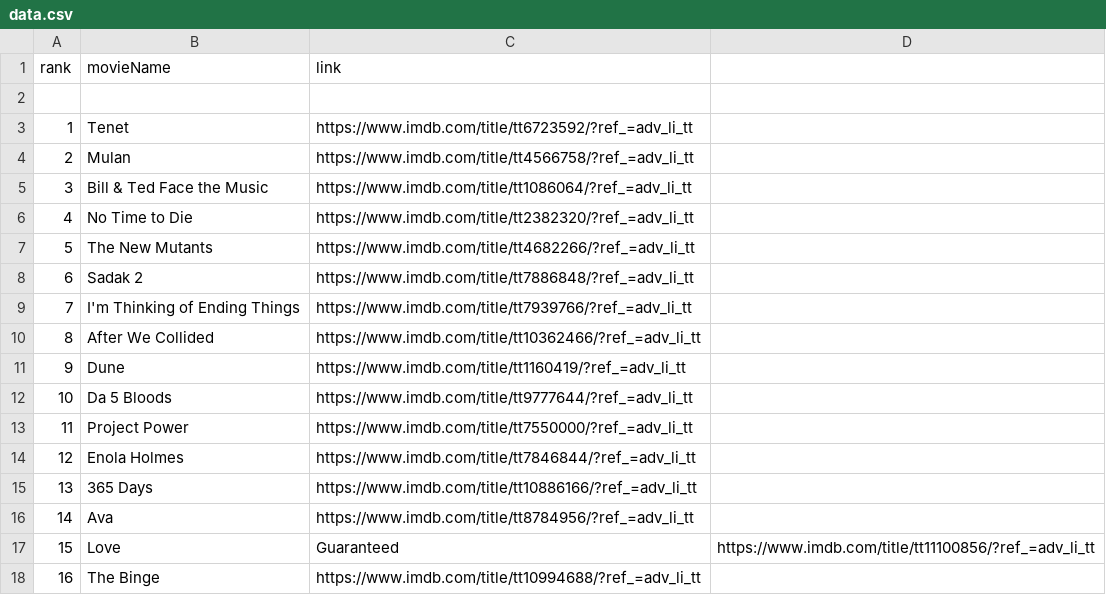
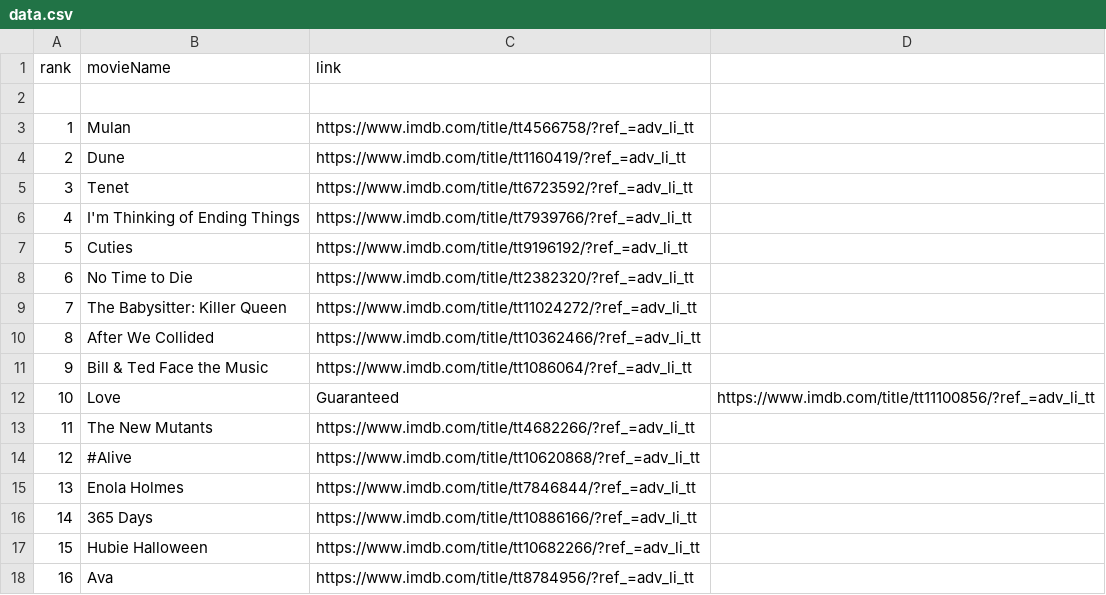
Before and after one commit to crazyuploader/IMDb_Top_50, a CSV file: Data/data.csv, drawn as a sheet; only a part is shown; the diff covers the shown part only.

```diff
--- a/Data/data.csv
+++ b/Data/data.csv
@@ -2,17 +2,17 @@ rank, movieName, link
 
-1, Tenet, https://www.imdb.com/title/tt6723592/?ref_=adv_li_tt
-2, Mulan, https://www.imdb.com/title/tt4566758/?ref_=adv_li_tt
-3, Bill & Ted Face the Music, https://www.imdb.com/title/tt1086064/?ref_=adv_li_tt
-4, No Time to Die, https://www.imdb.com/title/tt2382320/?ref_=adv_li_tt
-5, The New Mutants, https://www.imdb.com/title/tt4682266/?ref_=adv_li_tt
-6, Sadak 2, https://www.imdb.com/title/tt7886848/?ref_=adv_li_tt
-7, I'm Thinking of Ending Things, https://www.imdb.com/title/tt7939766/?ref_=adv_li_tt
+1, Mulan, https://www.imdb.com/title/tt4566758/?ref_=adv_li_tt
+2, Dune, https://www.imdb.com/title/tt1160419/?ref_=adv_li_tt
+3, Tenet, https://www.imdb.com/title/tt6723592/?ref_=adv_li_tt
+4, I'm Thinking of Ending Things, https://www.imdb.com/title/tt7939766/?ref_=adv_li_tt
+5, Cuties, https://www.imdb.com/title/tt9196192/?ref_=adv_li_tt
+6, No Time to Die, https://www.imdb.com/title/tt2382320/?ref_=adv_li_tt
+7, The Babysitter: Killer Queen, https://www.imdb.com/title/tt11024272/?ref_=adv_li_tt
 8, After We Collided, https://www.imdb.com/title/tt10362466/?ref_=adv_li_tt
-9, Dune, https://www.imdb.com/title/tt1160419/?ref_=adv_li_tt
-10, Da 5 Bloods, https://www.imdb.com/title/tt9777644/?ref_=adv_li_tt
-11, Project Power, https://www.imdb.com/title/tt7550000/?ref_=adv_li_tt
-12, Enola Holmes, https://www.imdb.com/title/tt7846844/?ref_=adv_li_tt
-13, 365 Days, https://www.imdb.com/title/tt10886166/?ref_=adv_li_tt
-14, Ava, https://www.imdb.com/title/tt8784956/?ref_=adv_li_tt
-15, Love, Guaranteed, https://www.imdb.com/title/tt11100856/?ref_=adv_li_tt
-16, The Binge, https://www.imdb.com/title/tt10994688/?ref_=adv_li_tt
+9, Bill & Ted Face the Music, https://www.imdb.com/title/tt1086064/?ref_=adv_li_tt
+10, Love, Guaranteed, https://www.imdb.com/title/tt11100856/?ref_=adv_li_tt
+11, The New Mutants, https://www.imdb.com/title/tt4682266/?ref_=adv_li_tt
+12, #Alive, https://www.imdb.com/title/tt10620868/?ref_=adv_li_tt
+13, Enola Holmes, https://www.imdb.com/title/tt7846844/?ref_=adv_li_tt
+14, 365 Days, https://www.imdb.com/title/tt10886166/?ref_=adv_li_tt
+15, Hubie Halloween, https://www.imdb.com/title/tt10682266/?ref_=adv_li_tt
+16, Ava, https://www.imdb.com/title/tt8784956/?ref_=adv_li_tt
```
Also changed, not shown: 66 edited cells elsewhere in this file, Data/T200/data.csv, 3 other files.
